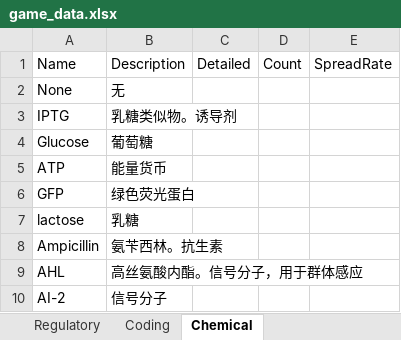
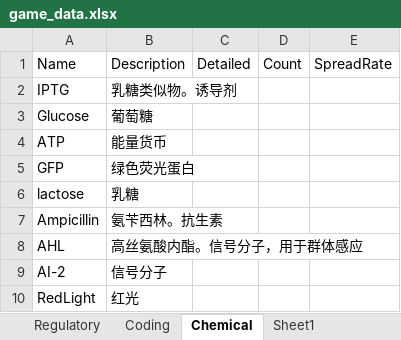
Before and after one commit to bennycui99/Cellwar.Game, an Excel workbook: CellWar.Document/game_data.xlsx, sheet Chemical, drawn as a sheet; values as stored, in another font and other column widths than the file's, no borders; removed rows and columns are numbered as before the commit, all else as after; the diff names each change by its address in the sheet, - before the commit and + after, or states it on an @@ line.

```diff
--- a/CellWar.Document/game_data.xlsx (sheet Chemical)
+++ b/CellWar.Document/game_data.xlsx (sheet Chemical)
+sheet tab: Sheet1
-row 2: None | 无
+row 10: RedLight | 红光
```
Also changed, not shown: sheet Coding, sheet Regulatory, 8 other files.
